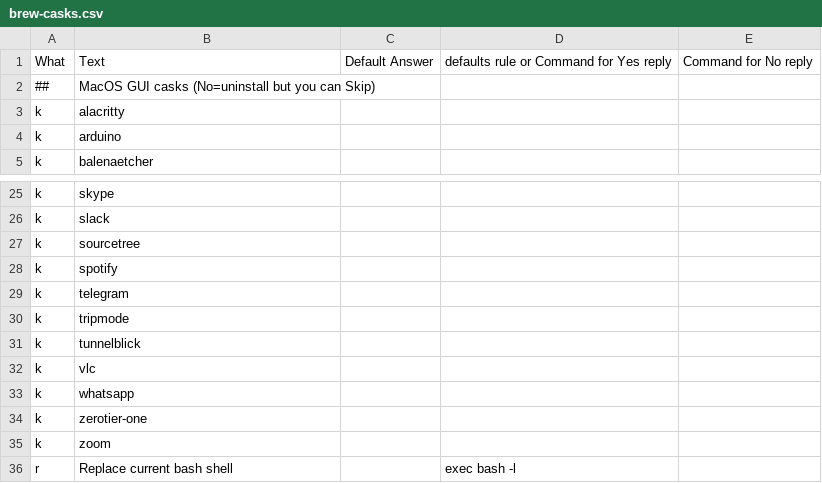
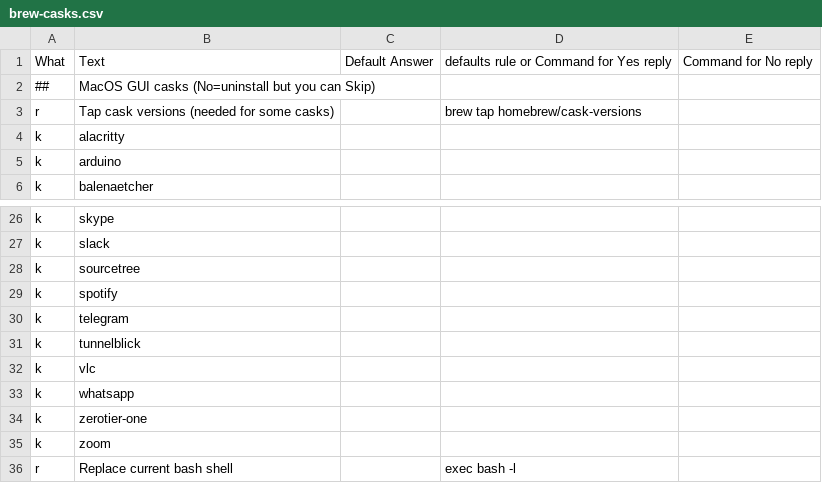
Before and after one commit to zigotica/automated-desktop-setup, a CSV file: data/brew-casks.csv, drawn as a sheet; only a part is shown, gaps mark what is left out; removed rows and columns are numbered as before the commit, all else as after; the diff names each change by its address in the sheet, - before the commit and + after, or states it on an @@ line.

```diff
--- a/data/brew-casks.csv
+++ b/data/brew-casks.csv
+row 3: r | Tap cask versions (needed for some casks) |  | brew tap homebrew/cask-versions
-row 30: k | tripmode
```
Also changed, not shown: data/brew-formulae.csv, data/defaults-macos.csv, 3 other files.
